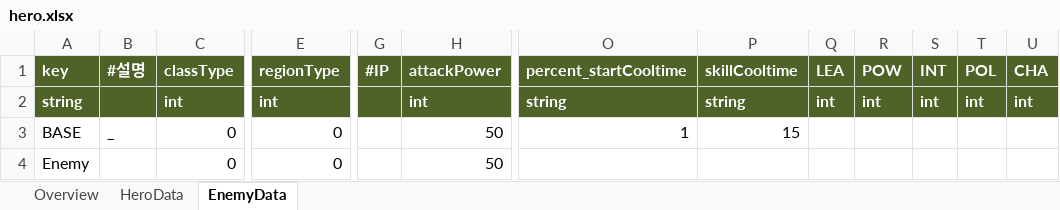
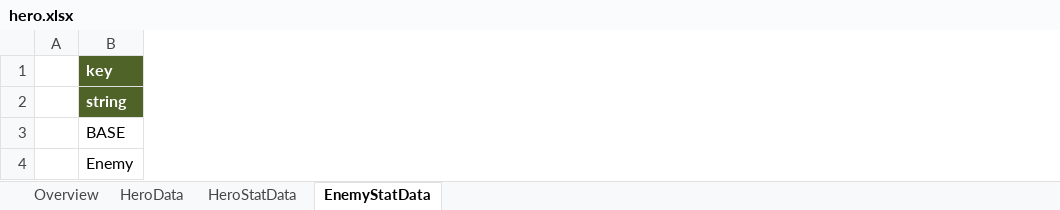
Before and after one commit to Roksan4614/ThreeKingdoms, an Excel workbook: ExcelToJSONConverter/excel/hero.xlsx, sheet EnemyStatData, drawn as a sheet; only a part is shown, gaps mark what is left out; values as stored, in another font and other column widths than the file's, no borders; removed rows and columns are numbered as before the commit, all else as after; the diff covers the shown part only; the diff names each change by its address in the sheet, - before the commit and + after, or states it on an @@ line.

Commit message:
tableStat 분리. 유물 작업 진행중

```diff
--- a/ExcelToJSONConverter/excel/hero.xlsx (sheet EnemyStatData)
+++ b/ExcelToJSONConverter/excel/hero.xlsx (sheet EnemyStatData)
-sheet tab: EnemyData
+sheet tab: EnemyStatData
+sheet tab: HeroStatData
+column A, empty
-column B (#설명), row 3: _
-column C (classType), rows 2-4: int | 0 | 0
-column E (regionType), rows 2-4: int | 0 | 0
-column G (#IP), empty
-column H (attackPower), rows 2-4: int | 50 | 50
-column O (percent_startCooltime), rows 2-3: string | 1
-column P (skillCooltime), rows 2-3: string | 15
-column Q (LEA), row 2: int
-column R (POW), row 2: int
-column S (INT), row 2: int
-column T (POL), row 2: int
-column U (CHA), row 2: int
```
Also changed, not shown: 1 added column and 13 edited cells elsewhere in this sheet, sheet HeroData, 47 other files.
